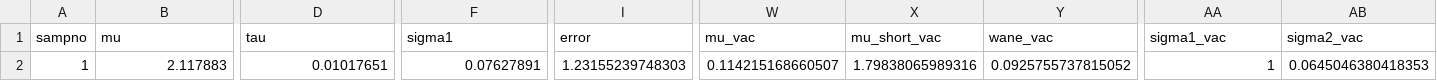
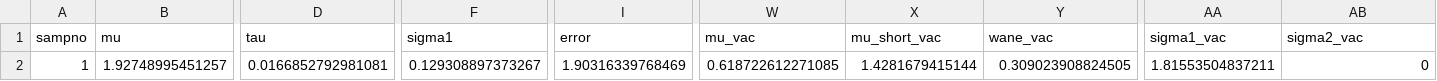
Before and after one commit to dchodge/pilot.hcw, a CSV file: outputs/hcw_pre/fits/dis_dep/full/m1/post_2_chain.csv, drawn as a sheet; only a part is shown, gaps mark what is left out; the diff covers the shown part only; the diff names each change by its address in the sheet, - before the commit and + after, or states it on an @@ line.

```diff
--- a/outputs/hcw_pre/fits/dis_dep/full/m1/post_2_chain.csv
+++ b/outputs/hcw_pre/fits/dis_dep/full/m1/post_2_chain.csv
-B2 (mu): 2.117883
+B2 (mu): 1.92748995451257
-D2 (tau): 0.01017651
+D2 (tau): 0.0166852792981081
-F2 (sigma1): 0.07627891
+F2 (sigma1): 0.129308897373267
-I2 (error): 1.23155239748303
+I2 (error): 1.90316339768469
-W2 (mu_vac): 0.114215168660507
+W2 (mu_vac): 0.618722612271085
-X2 (mu_short_vac): 1.79838065989316
+X2 (mu_short_vac): 1.4281679415144
-Y2 (wane_vac): 0.0925755737815052
+Y2 (wane_vac): 0.309023908824505
-AA2 (sigma1_vac): 1
+AA2 (sigma1_vac): 1.81553504837211
-AB2 (sigma2_vac): 0.0645046380418353
+AB2 (sigma2_vac): 0
```
Also changed, not shown: 4 edited cells elsewhere in this file, outputs/hcw_pre/fits/dis_dep/full/m1/post_1_chain.csv, outputs/hcw_pre/fits/dis_dep/full/m1/post_2_indiv_ll.csv, 29 other files.
